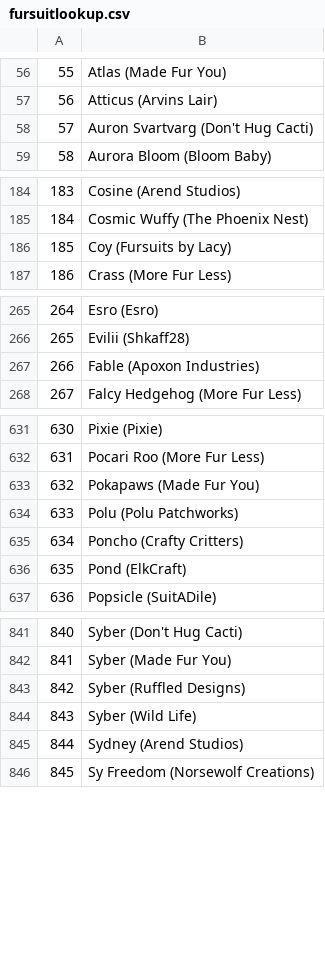
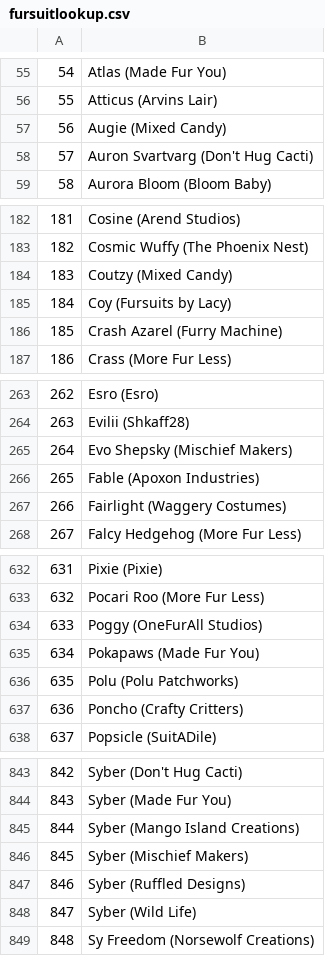
Before and after one commit to RainRat/FursuitWebcam, a CSV file: fursuitlookup.csv, drawn as a sheet; only a part is shown, gaps mark what is left out; removed rows and columns are numbered as before the commit, all else as after; the diff covers the shown part only; the diff names each change by its address in the sheet, - before the commit and + after, or states it on an @@ line.

```diff
--- a/fursuitlookup.csv
+++ b/fursuitlookup.csv
@@ column A renumbered from row 11 down @@
+row 57: 56 | Augie (Mixed Candy)
+row 184: 183 | Coutzy (Mixed Candy)
+row 186: 185 | Crash Azarel (Furry Machine)
+row 265: 264 | Evo Shepsky (Mischief Makers)
+row 267: 266 | Fairlight (Waggery Costumes)
+row 634: 633 | Poggy (OneFurAll Studios)
-row 636: 635 | Pond (ElkCraft)
+row 845: 844 | Syber (Mango Island Creations)
+row 846: 845 | Syber (Mischief Makers)
-row 845: 844 | Sydney (Arend Studios)
```
Also changed, not shown: 28 added rows, 30 removed rows and 3 edited cells elsewhere in this file, 5 other files.
